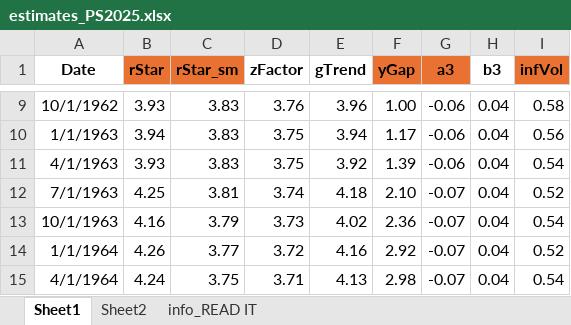
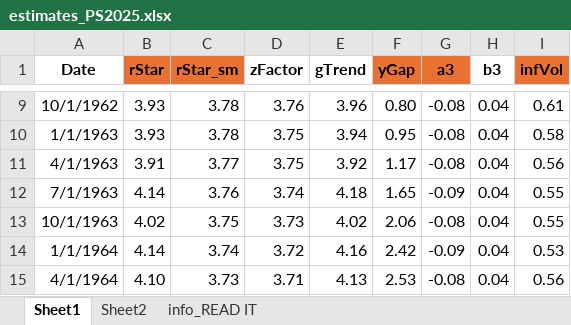
Before and after one commit to tibor-pal/tibor-pal.github.io, an Excel workbook: estimates_PS2025.xlsx, sheet Sheet1, drawn as a sheet; only a part is shown, gaps mark what is left out; values as stored, in another font and other column widths than the file's, no borders; the diff covers the shown part only; the diff names each change by its address in the sheet, - before the commit and + after, or states it on an @@ line.

```diff
--- a/estimates_PS2025.xlsx (sheet Sheet1)
+++ b/estimates_PS2025.xlsx (sheet Sheet1)
-C9:C10 (rStar_sm): 3.83
+C9:C10 (rStar_sm): 3.78
-F9 (yGap): 1.00
+F9 (yGap): 0.80
-G9:G11 (a3): -0.06
+G9:G11 (a3): -0.08
-I9 (infVol): 0.58
+I9 (infVol): 0.61
-B10 (rStar): 3.94
+B10 (rStar): 3.93
-F10 (yGap): 1.17
+F10 (yGap): 0.95
-I10 (infVol): 0.56
+I10 (infVol): 0.58
-B11 (rStar): 3.93
+B11 (rStar): 3.91
-C11 (rStar_sm): 3.83
+C11 (rStar_sm): 3.77
-F11 (yGap): 1.39
+F11 (yGap): 1.17
-I11 (infVol): 0.54
+I11 (infVol): 0.56
-B12 (rStar): 4.25
+B12 (rStar): 4.14
-C12 (rStar_sm): 3.81
+C12 (rStar_sm): 3.76
-F12 (yGap): 2.10
+F12 (yGap): 1.65
-G12 (a3): -0.07
+G12 (a3): -0.09
-I12 (infVol): 0.52
+I12 (infVol): 0.55
-B13 (rStar): 4.16
+B13 (rStar): 4.02
-C13 (rStar_sm): 3.79
+C13 (rStar_sm): 3.75
-F13 (yGap): 2.36
+F13 (yGap): 2.06
-G13 (a3): -0.07
+G13 (a3): -0.08
-I13 (infVol): 0.54
+I13 (infVol): 0.55
-B14 (rStar): 4.26
+B14 (rStar): 4.14
-C14 (rStar_sm): 3.77
+C14 (rStar_sm): 3.74
-F14 (yGap): 2.92
+F14 (yGap): 2.42
-G14 (a3): -0.07
+G14 (a3): -0.09
-I14 (infVol): 0.52
+I14 (infVol): 0.53
-B15 (rStar): 4.24
+B15 (rStar): 4.10
-C15 (rStar_sm): 3.75
+C15 (rStar_sm): 3.73
-F15 (yGap): 2.98
+F15 (yGap): 2.53
-G15 (a3): -0.07
+G15 (a3): -0.08
-I15 (infVol): 0.54
+I15 (infVol): 0.56
```
Also changed, not shown: 1 added row and 1121 edited cells elsewhere in this sheet.
